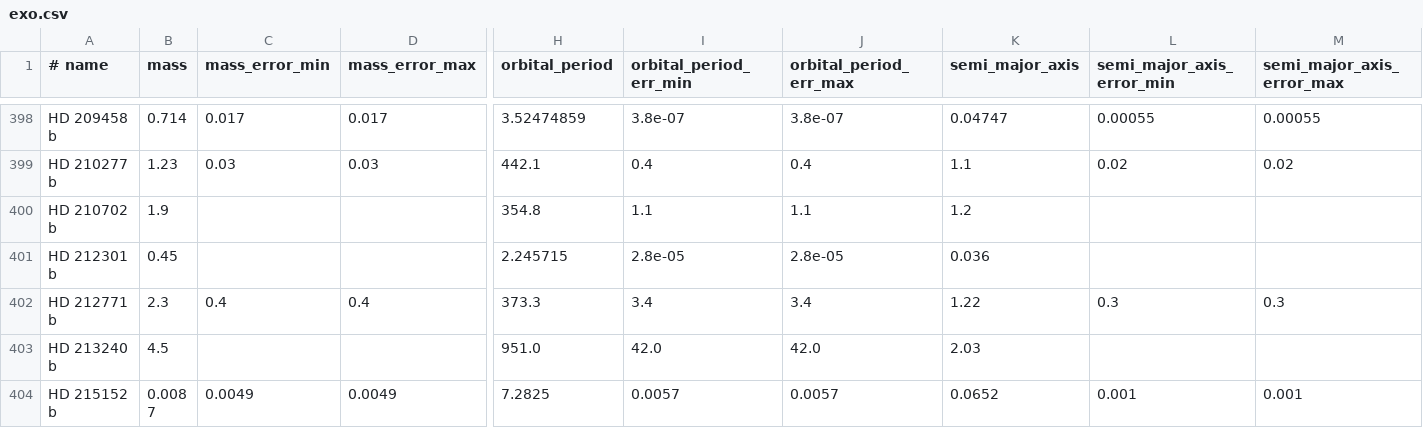
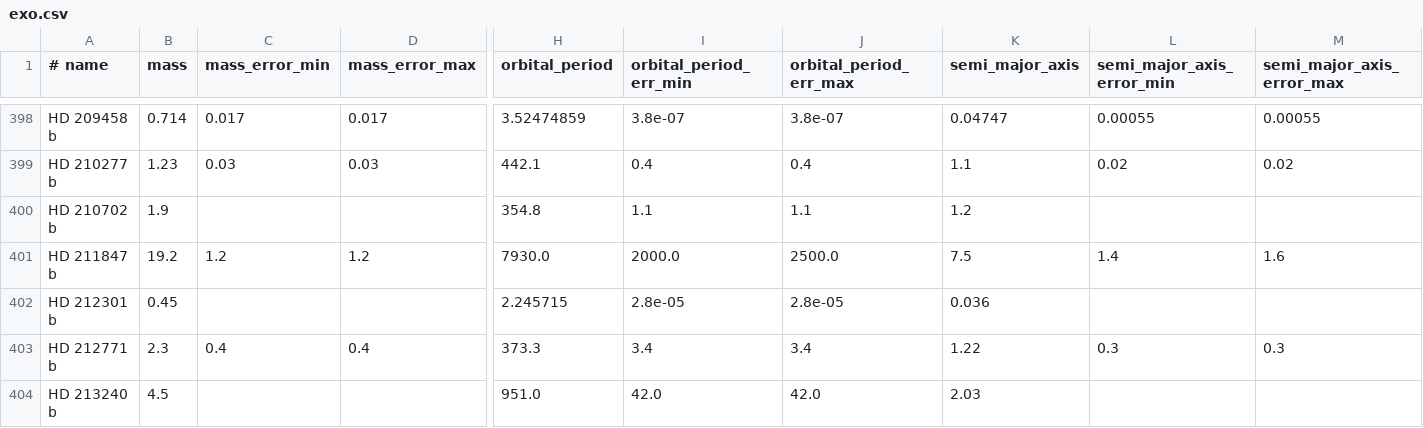
Before and after one commit to iastro-pt/SWEET-Cat, a CSV file: exo.csv, drawn as a sheet; only a part is shown, gaps mark what is left out; the shorter side is filled out with more unchanged rows; rows hold the shown columns only; the diff names each change by its address in the sheet, - before the commit and + after, or states it on an @@ line.

Commit message:
New data from exo

```diff
--- a/exo.csv
+++ b/exo.csv
+row 401: HD 211847 b | 19.2 | 1.2 | 1.2 | 7930.0 | 2000.0 | 2500.0 | 7.5 | 1.4 | 1.6
```
